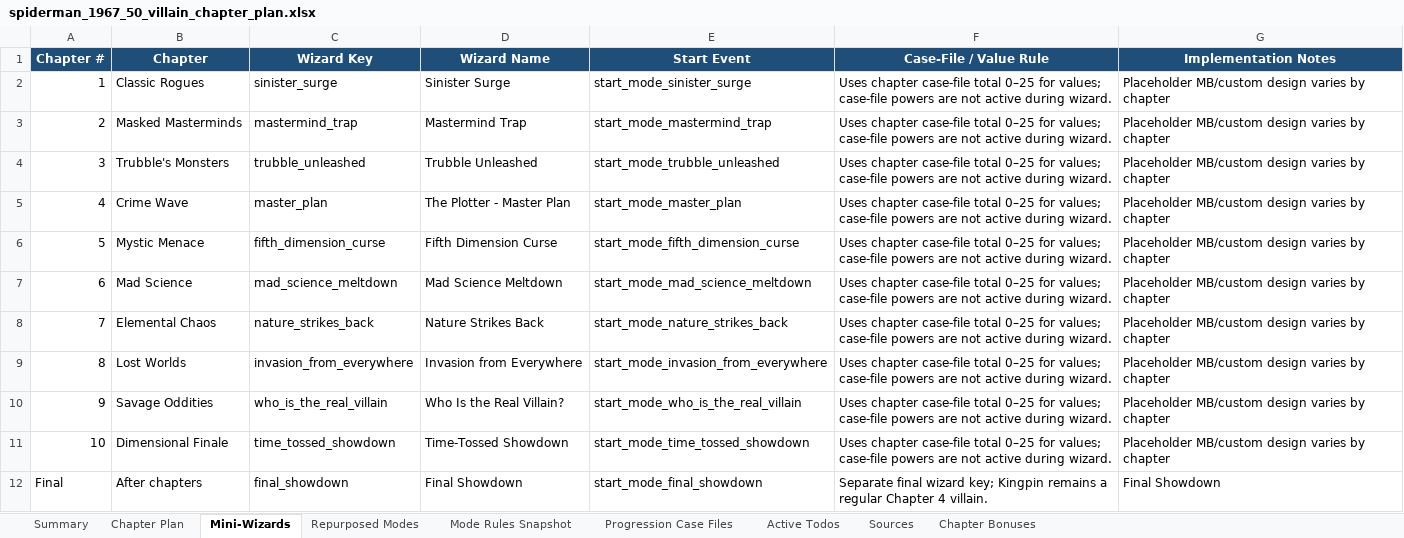
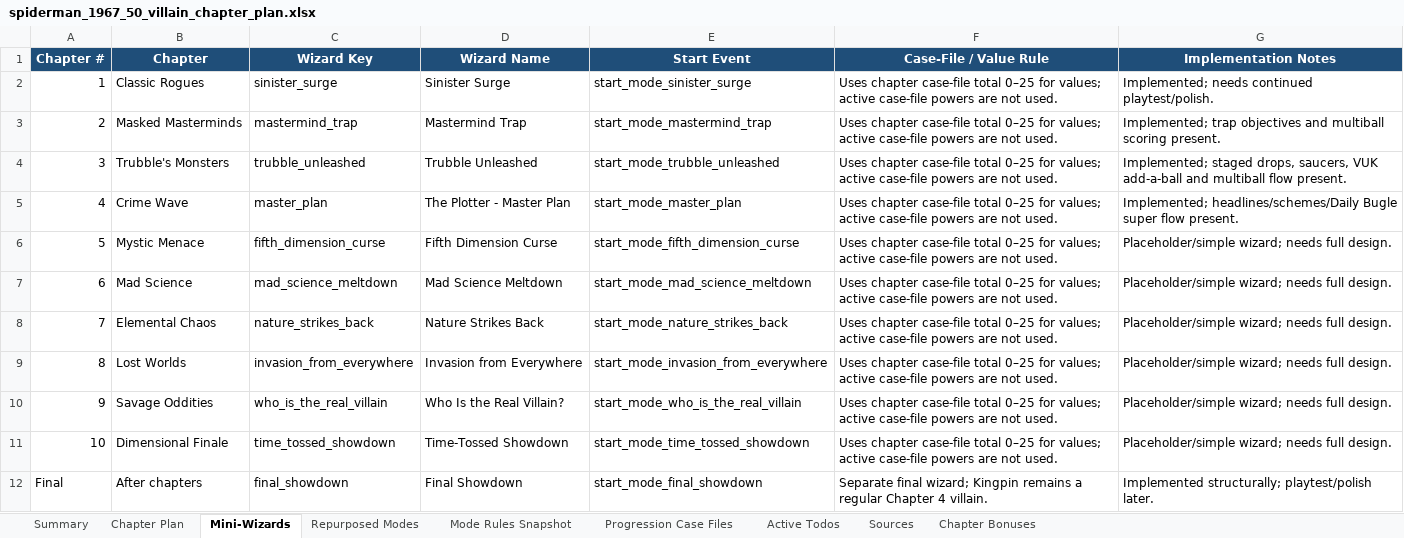
Before and after one commit to MarkInc666/AmazingSpiderMan67, an Excel workbook: docs/spiderman_1967_50_villain_chapter_plan.xlsx, sheet Mini-Wizards, drawn as a sheet; values as stored, in another font and other column widths than the file's, no borders; table styles not drawn; the diff names each change by its address in the sheet, - before the commit and + after, or states it on an @@ line.

```diff
--- a/docs/spiderman_1967_50_villain_chapter_plan.xlsx (sheet Mini-Wizards)
+++ b/docs/spiderman_1967_50_villain_chapter_plan.xlsx (sheet Mini-Wizards)
-F2:F11 (Case-File / Value Rule): …for values; case-file powers are not active during wizard.
+F2:F11 (Case-File / Value Rule): …for values; active case-file powers are not used.
-G2 (Implementation Notes): Placeholder MB/custom design varies by chapter
+G2 (Implementation Notes): Implemented; needs continued playtest/polish.
-G3 (Implementation Notes): Placeholder MB/custom design varies by chapter
+G3 (Implementation Notes): Implemented; trap objectives and multiball scoring present.
-G4 (Implementation Notes): Placeholder MB/custom design varies by chapter
+G4 (Implementation Notes): Implemented; staged drops, saucers, VUK add-a-ball and multiball flow present.
-G5 (Implementation Notes): Placeholder MB/custom design varies by chapter
+G5 (Implementation Notes): Implemented; headlines/schemes/Daily Bugle super flow present.
-G6:G11 (Implementation Notes): Placeholder MB/custom design varies by chapter
+G6:G11 (Implementation Notes): Placeholder/simple wizard; needs full design.
-F12 (Case-File / Value Rule): Separate final wizard key; Kingpin remains…
+F12 (Case-File / Value Rule): Separate final wizard; Kingpin remains…
-G12 (Implementation Notes): Final Showdown
+G12 (Implementation Notes): Implemented structurally; playtest/polish later.
```
Also changed, not shown: sheet Chapter Plan, sheet Active Todos, sheet Mode Rules Snapshot, sheet Progression Case Files, sheet Summary, sheet Chapter Bonuses, 2 more sheets, 15 other files.
